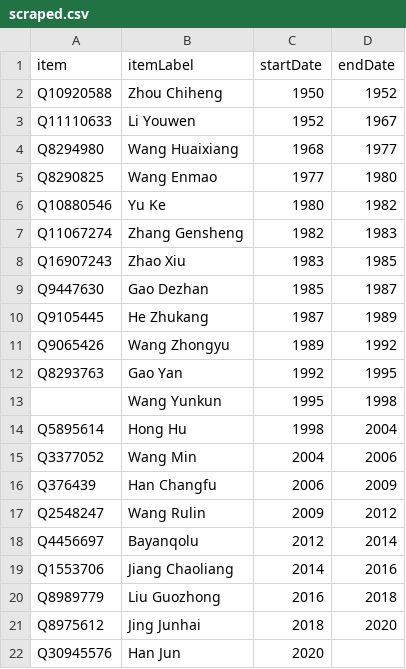
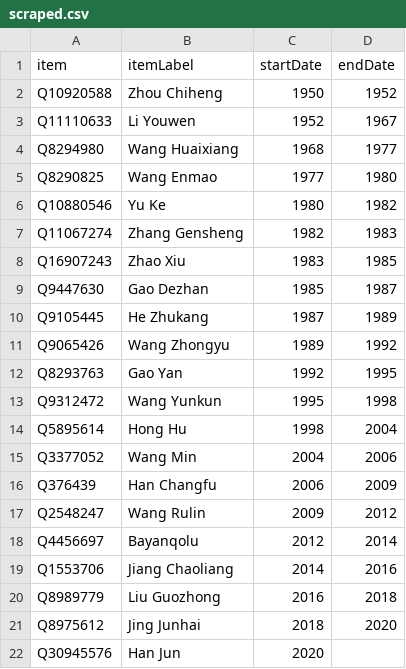
Before and after one commit to every-politician-scrapers/china-ministers, a CSV file: sources/governor-jilin/scraped.csv, drawn as a sheet.

Commit message:
Compare external sources to Wikidata

```diff
--- a/sources/governor-jilin/scraped.csv
+++ b/sources/governor-jilin/scraped.csv
@@ -12,3 +12,3 @@ Q9065426,Wang Zhongyu,1989,1992
 Q8293763,Gao Yan,1992,1995
-,Wang Yunkun,1995,1998
+Q9312472,Wang Yunkun,1995,1998
 Q5895614,Hong Hu,1998,2004
```
Also changed, not shown: 1 other file.
